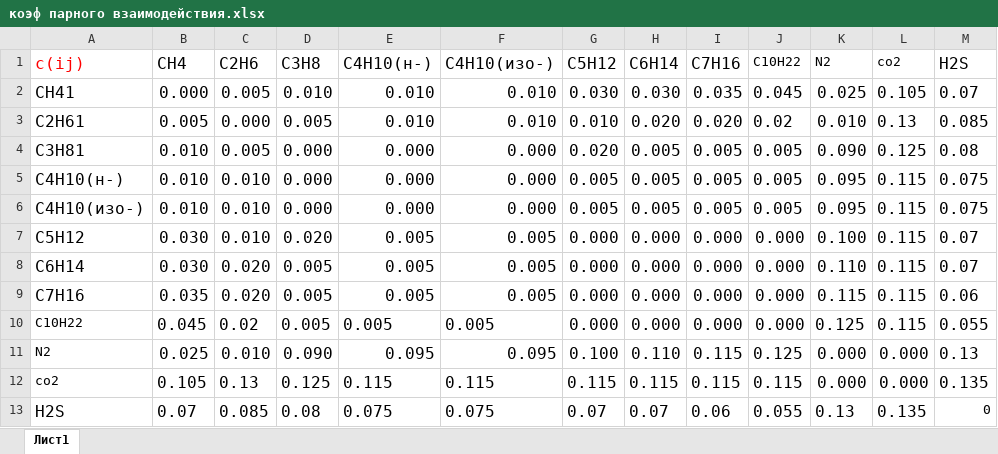
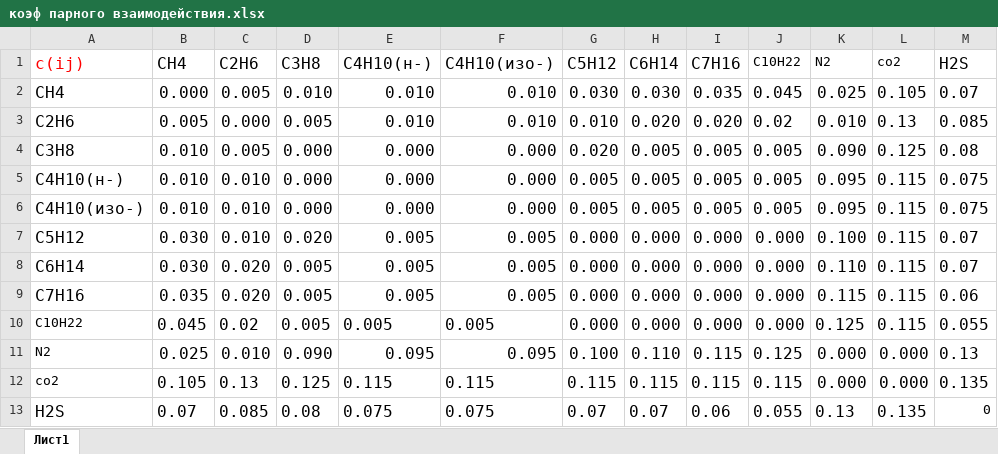
Before and after one commit to Benqqa/3_Kurs_MexMatMod, an Excel workbook: FabLab_oil_and_gas/Equations_of_state/solution/коэф парного взаимодействия.xlsx, sheet Лист1, drawn as a sheet; values as stored, in another font and other column widths than the file's, no borders; the diff names each change by its address in the sheet, - before the commit and + after, or states it on an @@ line.

```diff
--- a/FabLab_oil_and_gas/Equations_of_state/solution/коэф парного взаимодействия.xlsx (sheet Лист1)
+++ b/FabLab_oil_and_gas/Equations_of_state/solution/коэф парного взаимодействия.xlsx (sheet Лист1)
-A2 (c(ij)): CH41
+A2 (c(ij)): CH4
-A3 (c(ij)): C2H61
+A3 (c(ij)): C2H6
-A4 (c(ij)): C3H81
+A4 (c(ij)): C3H8
```
Also changed, not shown: FabLab_oil_and_gas/Equations_of_state/solution/consts.xlsx, FabLab_oil_and_gas/Equations_of_state/solution/mix.xlsx, 1 other file.
